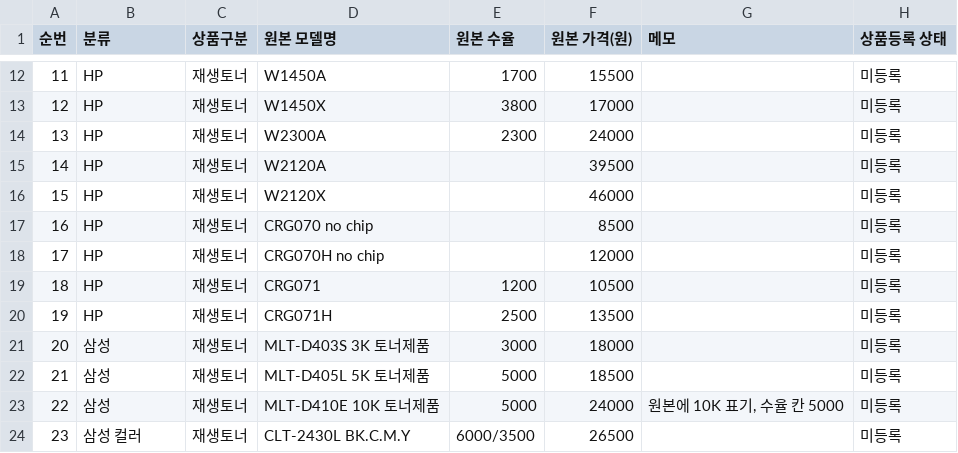
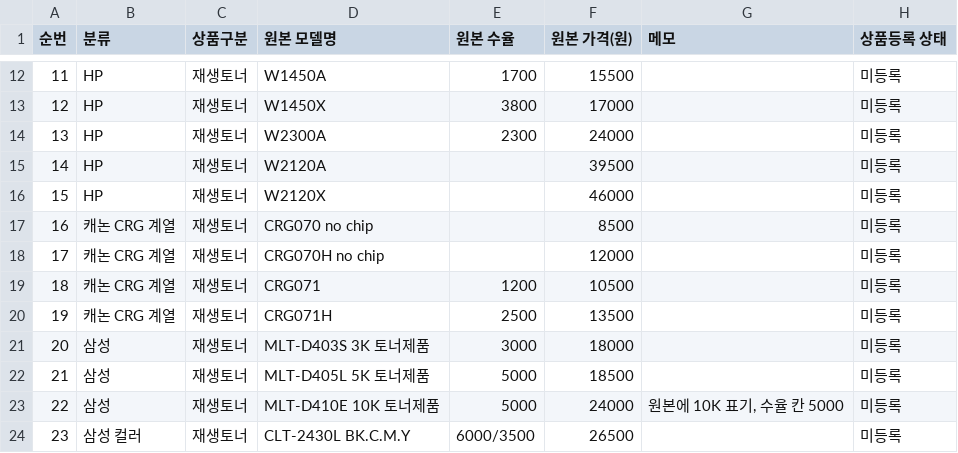
Before and after one commit to sungjo2002/ai_brains, a CSV file: projects/shopping_mall/cafe24/REMANUFACTURED_TONER_PRODUCTS.csv, drawn as a sheet; only a part is shown, gaps mark what is left out.

Commit message:
Correct toner inventory category grouping

```diff
--- a/projects/shopping_mall/cafe24/REMANUFACTURED_TONER_PRODUCTS.csv
+++ b/projects/shopping_mall/cafe24/REMANUFACTURED_TONER_PRODUCTS.csv
@@ -16,6 +16,6 @@
 "15","HP","재생토너","W2120X","","46000","","미등록"
-"16","HP","재생토너","CRG070 no chip","","8500","","미등록"
-"17","HP","재생토너","CRG070H no chip","","12000","","미등록"
-"18","HP","재생토너","CRG071","1200","10500","","미등록"
-"19","HP","재생토너","CRG071H","2500","13500","","미등록"
+"16","캐논 CRG 계열","재생토너","CRG070 no chip","","8500","","미등록"
+"17","캐논 CRG 계열","재생토너","CRG070H no chip","","12000","","미등록"
+"18","캐논 CRG 계열","재생토너","CRG071","1200","10500","","미등록"
+"19","캐논 CRG 계열","재생토너","CRG071H","2500","13500","","미등록"
 "20","삼성","재생토너","MLT-D403S 3K 토너제품","3000","18000","","미등록"
```
